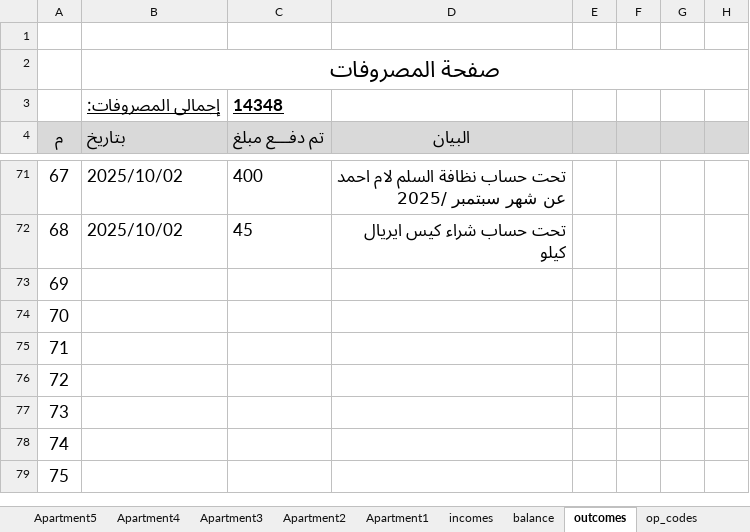
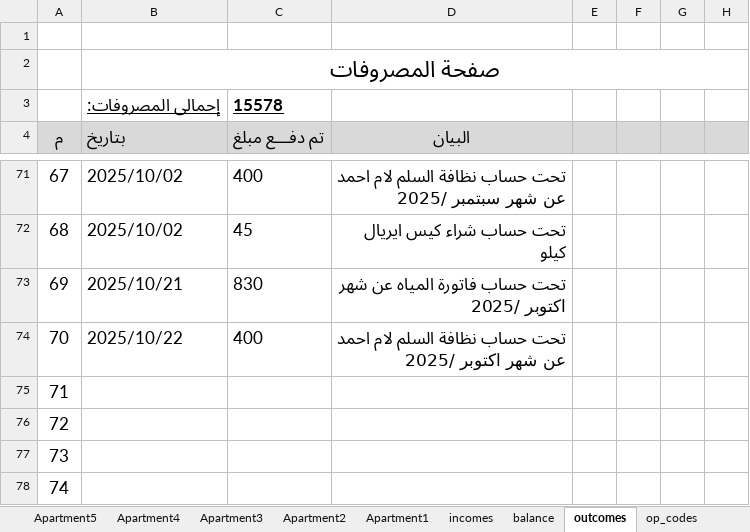
Before and after one commit to lamiaabakry1/seyana2024, an Excel workbook: Book2025.xlsx, sheet outcomes, drawn as a sheet; only a part is shown, gaps mark what is left out; the shorter side is filled out with more unchanged rows; values as stored, in another font and other column widths than the file's, no borders; the diff names each change by its address in the sheet, - before the commit and + after, or states it on an @@ line.

Commit message:
22-10-25

```diff
--- a/Book2025.xlsx (sheet outcomes)
+++ b/Book2025.xlsx (sheet outcomes)
-C3 (تم دفـــع مبلغ): 14348
+C3 (تم دفـــع مبلغ): 15578
-B73 (بتاريخ): (empty)
+B73 (بتاريخ): 2025/10/21
-C73 (تم دفـــع مبلغ): (empty)
+C73 (تم دفـــع مبلغ): 830
-D73 (البيان): (empty)
+D73 (البيان): تحت حساب فاتورة المياه عن شهر اكتوبر /2025
-B74 (بتاريخ): (empty)
+B74 (بتاريخ): 2025/10/22
-C74 (تم دفـــع مبلغ): (empty)
+C74 (تم دفـــع مبلغ): 400
-D74 (البيان): (empty)
+D74 (البيان): تحت حساب نظافة السلم لام احمد عن شهر اكتوبر /2025
```
Also changed, not shown: sheet balance, charts or pictures.
